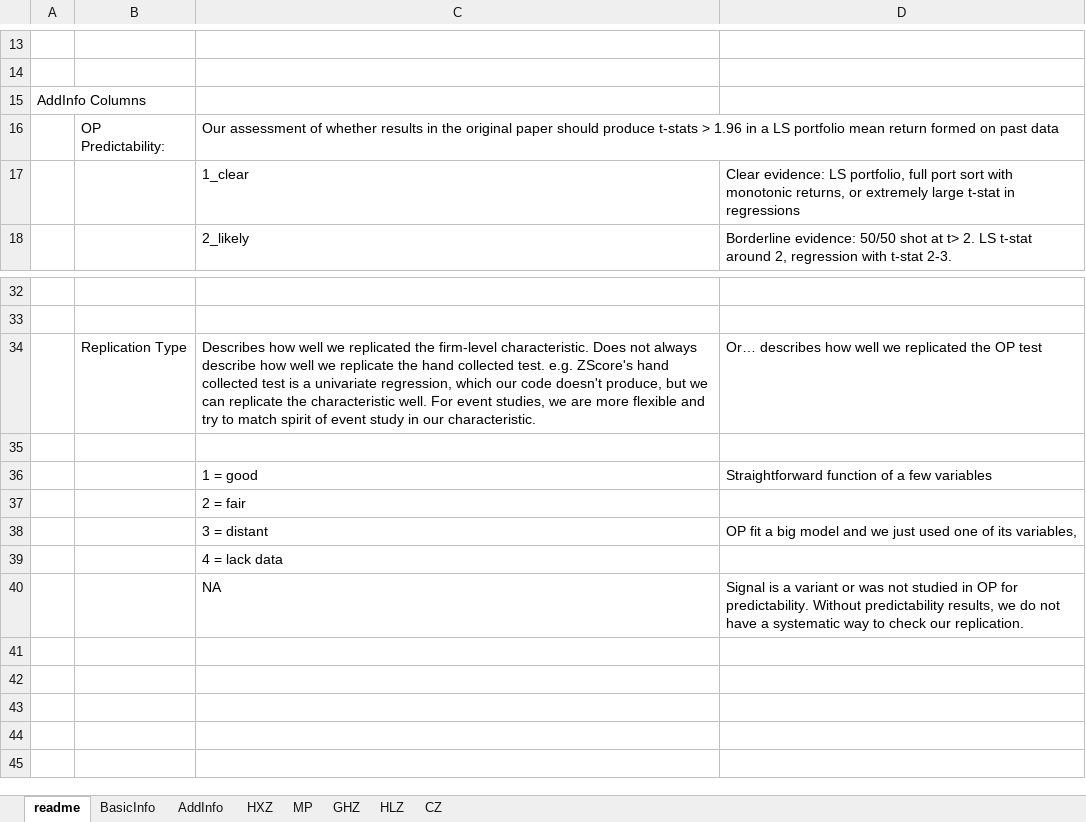
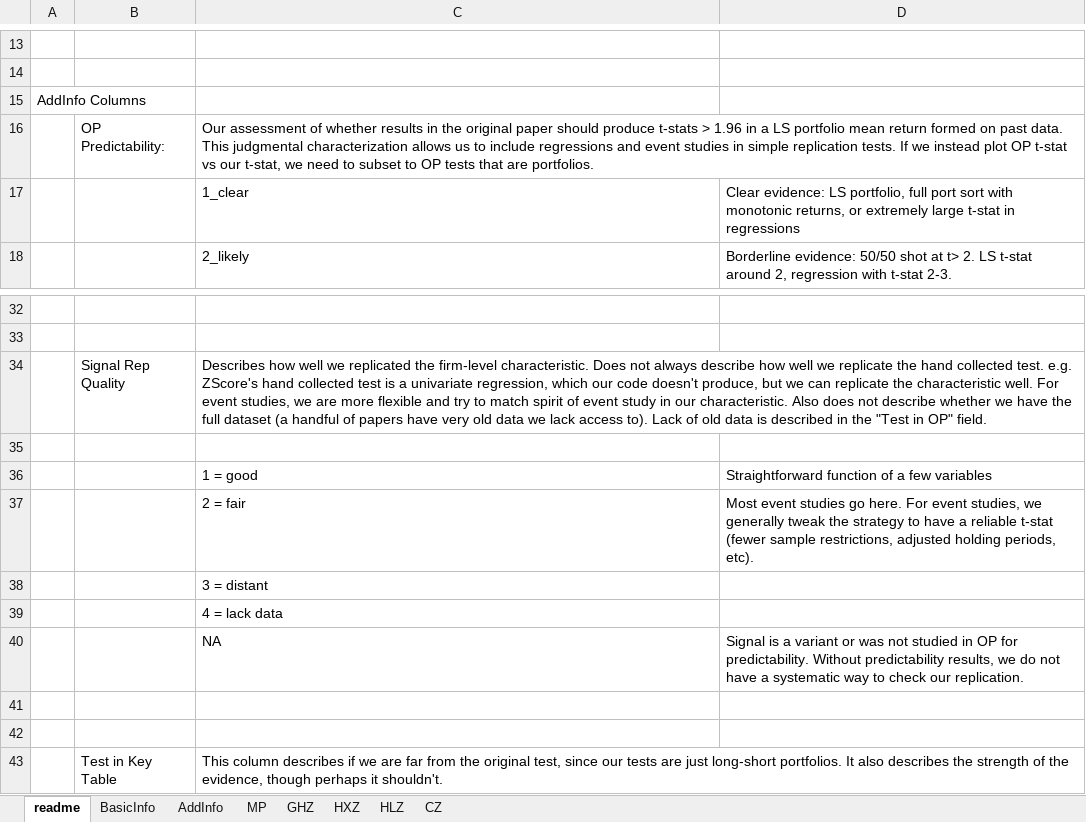
Before and after one commit to OpenSourceAP/CrossSection, an Excel workbook: SignalDocumentation.xlsx, sheet readme, drawn as a sheet; only a part is shown, gaps mark what is left out; values as stored, in another font and other column widths than the file's, no borders; removed rows and columns are numbered as before the commit, all else as after; the diff names each change by its address in the sheet, - before the commit and + after, or states it on an @@ line.

Commit message:
Updated SignalDocumentation

```diff
--- a/SignalDocumentation.xlsx (sheet readme)
+++ b/SignalDocumentation.xlsx (sheet readme)
@@ sheet tab order changed: readme | BasicInfo | AddInfo | MP | GHZ | HXZ | HLZ | CZ @@
-C16: …on past data
+C16: …on past data. This judgmental characterization allows us to include regressions and event studies in simple replication tests. If we instead plot OP t-stat vs our t-stat, we need to subset to OP tests that are portfolios.
-row 34:  | Replication Type | Describes how well we replicated the firm-level characteristic. Does not always describe how well we replicate the hand collected test. e.g. ZScore's hand collected test is a univariate regression, which our code doesn't produce, but we can replicate the characteristic well. For event studies, we are more flexible and try to match spirit of event study in our characteristic. | Or… describes how well we replicated the OP test
+row 34:  | Signal Rep Quality | Describes how well we replicated the firm-level characteristic. Does not always describe how well we replicate the hand collected test. e.g. ZScore's hand collected test is a univariate regression, which our code doesn't produce, but we can replicate the characteristic well. For event studies, we are more flexible and try to match spirit of event study in our characteristic. Also does not describe whether we have the full dataset (a handful of papers have very old data we lack access to). Lack of old data is described in the "Test in OP" field.
+row 37:  |  | 2 = fair | Most event studies go here. For event studies, we generally tweak the strategy to have a reliable t-stat (fewer sample restrictions, adjusted holding periods, etc).
-C38: 2 = fair
+C38: 3 = distant
-row 38:  |  | 3 = distant | OP fit a big model and we just used one of its variables,
+row 41: (empty)
+row 42: (empty)
+row 43:  | Test in Key Table | This column describes if we are far from the original test, since our tests are just long-short portfolios. It also describes the strength of the evidence, though perhaps it shouldn't.
```
Also changed, not shown: sheet AddInfo, sheet HLZ, sheet HXZ, sheet BasicInfo, sheet MP, sheet GHZ, formulas that keep their value.
